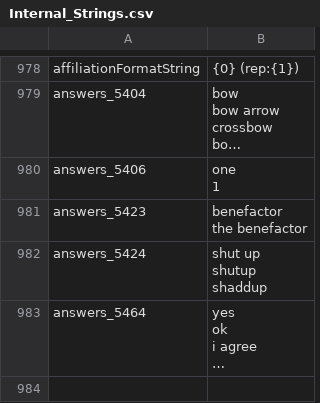
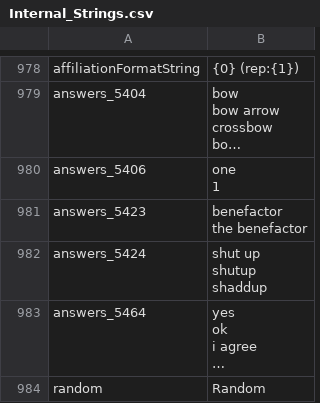
Before and after one commit to Interkarma/daggerfall-unity, a CSV file: Assets/StreamingAssets/Text/Master Localization CSV Files/Internal_Strings.csv, drawn as a sheet; only a part is shown, gaps mark what is left out; long unchanged cells end in …; the diff names each change by its address in the sheet, - before the commit and + after, or states it on an @@ line.

Commit message:
Localize "Random" button text
Seen while naming character during character creation.

```diff
--- a/Assets/StreamingAssets/Text/Master Localization CSV Files/Internal_Strings.csv
+++ b/Assets/StreamingAssets/Text/Master Localization CSV Files/Internal_Strings.csv
+row 984: random | Random
```
Also changed, not shown: 4 other files.
